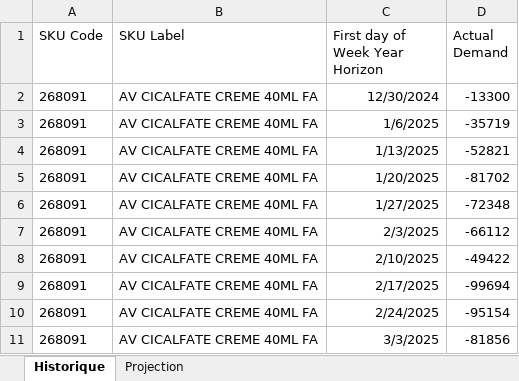
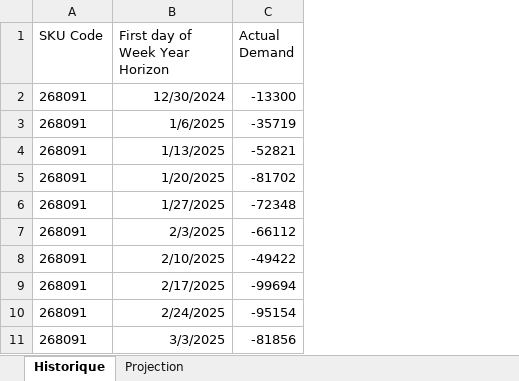
Before and after one commit to yannicktoolexplo/lca-simu, an Excel workbook: etudecas/data/source/Flow_Data_Customer_Demand.xlsx, sheet Historique, drawn as a sheet; only a part is shown; values as stored, in another font and other column widths than the file's, no borders; the diff names each change by its address in the sheet, - before the commit and + after, or states it on an @@ line.

Commit message:
feat(etudecas): freeze accepted customer demand and DC reference

```diff
--- a/etudecas/data/source/Flow_Data_Customer_Demand.xlsx (sheet Historique)
+++ b/etudecas/data/source/Flow_Data_Customer_Demand.xlsx (sheet Historique)
-column B (SKU Label), rows 2-11: all AV CICALFATE CREME 40ML FA
```
Also changed, not shown: sheet Projection, 9 other files.
